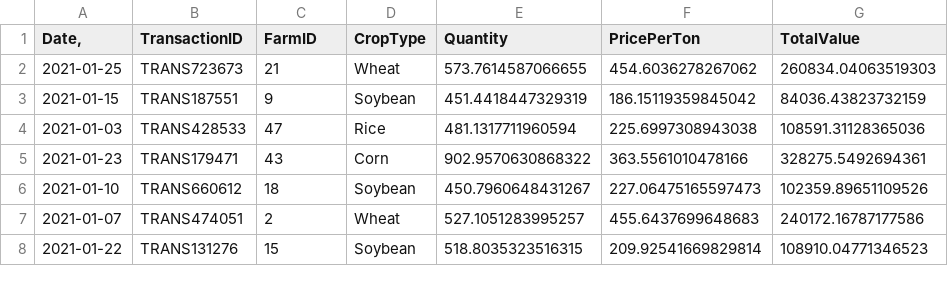
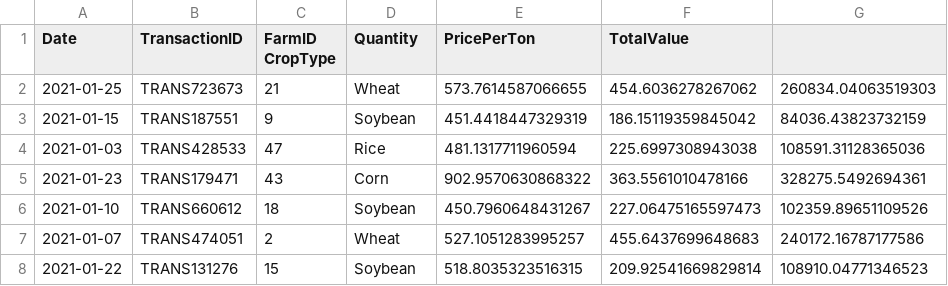
Before and after one commit to Hritick-kumar/Agricultural_Data_Analysis, a CSV file: Source file/2021 Data/agriculture_2021_01.csv, drawn as a sheet; only a part is shown.

Commit message:
Update agriculture_2021_01.csv

```diff
--- a/Source file/2021 Data/agriculture_2021_01.csv
+++ b/Source file/2021 Data/agriculture_2021_01.csv
@@ -1,2 +1,2 @@
-Date,     	TransactionID	   FarmID     	CropType    	Quantity   	PricePerTon	    TotalValue
+Date    	TransactionID	   FarmID   CropType    	Quantity   	PricePerTon	    TotalValue
 2021-01-25	TRANS723673	21	Wheat	573.7614587066655	454.6036278267062	260834.04063519303
```
